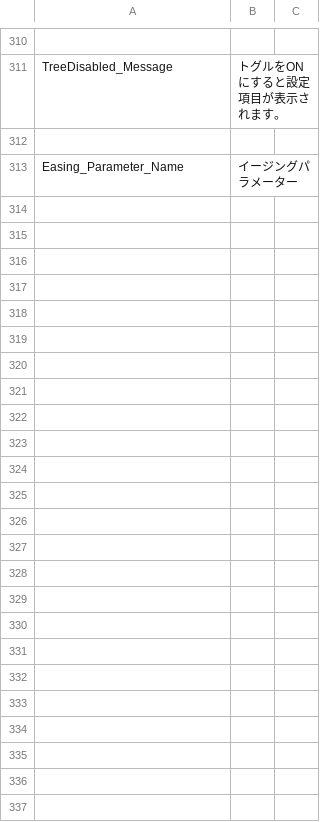
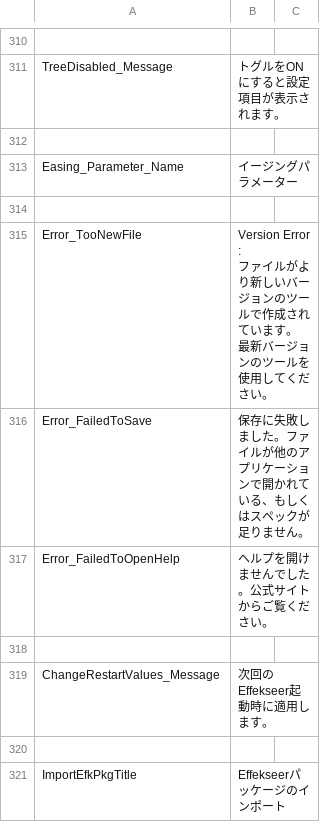
Before and after one commit to effekseer/Effekseer, a CSV file: Dev/release/resources/languages/ja/Effekseer.csv, drawn as a sheet; only a part is shown, gaps mark what is left out; ↵ is a line break in a cell; the diff names each change by its address in the sheet, - before the commit and + after, or states it on an @@ line.

Commit message:
Make texts external
# Conflicts:
#	Dev/Editor/EffekseerCoreGUI/GUI/Commands.cs

```diff
--- a/Dev/release/resources/languages/ja/Effekseer.csv
+++ b/Dev/release/resources/languages/ja/Effekseer.csv
+row 314: (empty)
+row 315: Error_TooNewFile | Version Error : ↵ ファイルがより新しいバージョンのツールで作成されています。 ↵ 最新バージョンのツールを使用してください。
+row 316: Error_FailedToSave | 保存に失敗しました。ファイルが他のアプリケーションで開かれている、もしくはスペックが足りません。
+row 317: Error_FailedToOpenHelp | ヘルプを開けませんでした。公式サイトからご覧ください。
+row 318: (empty)
+row 319: ChangeRestartValues_Message | 次回のEffekseer起動時に適用します。
+row 320: (empty)
+row 321: ImportEfkPkgTitle | Effekseerパッケージのインポート
```
Also changed, not shown: Dev/release/resources/languages/en/Effekseer.csv, Dev/release/resources/languages/en/Effekseer_BasicRenderSettings.csv, 12 other files.
